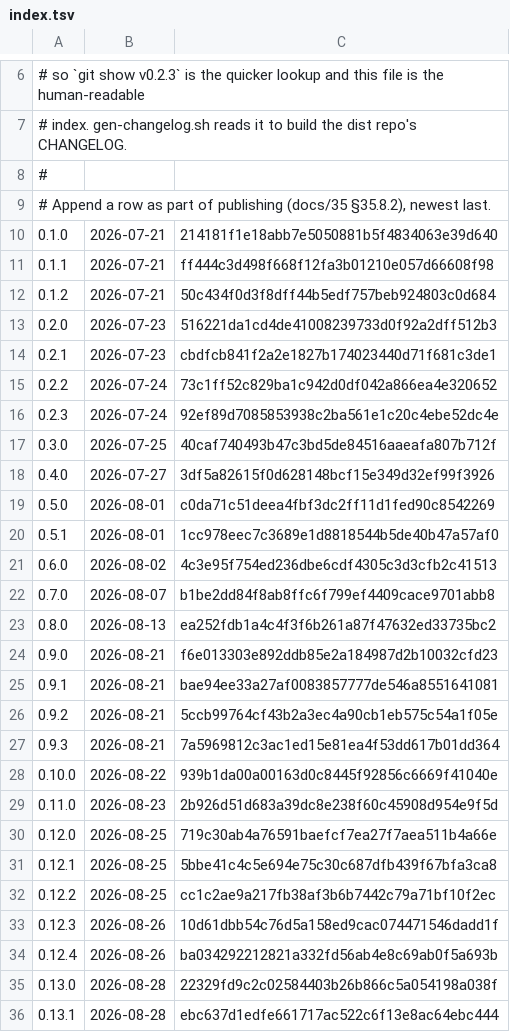
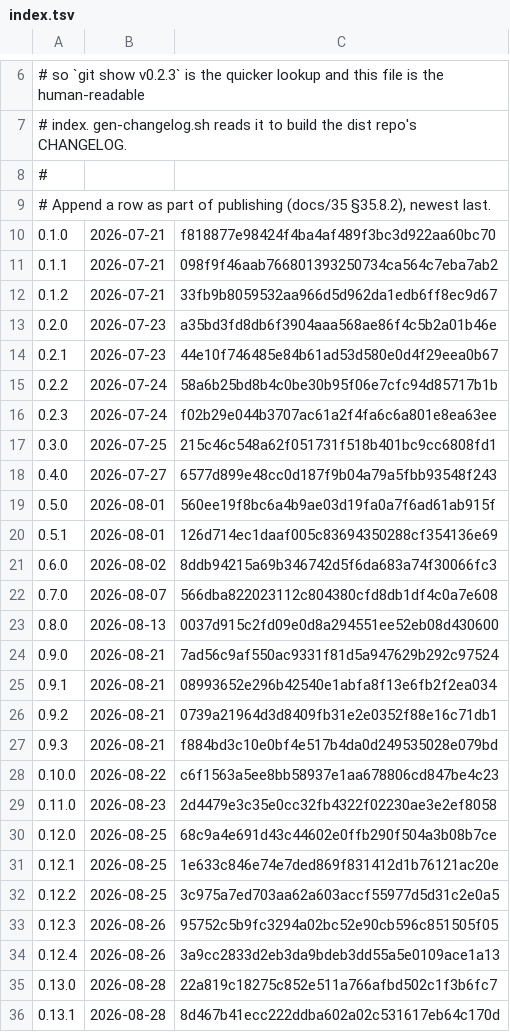
Before and after one commit to k-k1/agent-fleet, a TSV file: deploy/release/notes/index.tsv, drawn as a sheet; only a part is shown, gaps mark what is left out.

```diff
--- a/deploy/release/notes/index.tsv
+++ b/deploy/release/notes/index.tsv
@@ -9,28 +9,28 @@
 # Append a row as part of publishing (docs/35 §35.8.2), newest last.
-0.1.0	2026-07-21	214181f1e18abb7e5050881b5f4834063e39d640
-0.1.1	2026-07-21	ff444c3d498f668f12fa3b01210e057d66608f98
-0.1.2	2026-07-21	50c434f0d3f8dff44b5edf757beb924803c0d684
-0.2.0	2026-07-23	516221da1cd4de41008239733d0f92a2dff512b3
-0.2.1	2026-07-23	cbdfcb841f2a2e1827b174023440d71f681c3de1
-0.2.2	2026-07-24	73c1ff52c829ba1c942d0df042a866ea4e320652
-0.2.3	2026-07-24	92ef89d7085853938c2ba561e1c20c4ebe52dc4e
-0.3.0	2026-07-25	40caf740493b47c3bd5de84516aaeafa807b712f
-0.4.0	2026-07-27	3df5a82615f0d628148bcf15e349d32ef99f3926
-0.5.0	2026-08-01	c0da71c51deea4fbf3dc2ff11d1fed90c8542269
-0.5.1	2026-08-01	1cc978eec7c3689e1d8818544b5de40b47a57af0
-0.6.0	2026-08-02	4c3e95f754ed236dbe6cdf4305c3d3cfb2c41513
-0.7.0	2026-08-07	b1be2dd84f8ab8ffc6f799ef4409cace9701abb8
-0.8.0	2026-08-13	ea252fdb1a4c4f3f6b261a87f47632ed33735bc2
-0.9.0	2026-08-21	f6e013303e892ddb85e2a184987d2b10032cfd23
-0.9.1	2026-08-21	bae94ee33a27af0083857777de546a8551641081
-0.9.2	2026-08-21	5ccb99764cf43b2a3ec4a90cb1eb575c54a1f05e
-0.9.3	2026-08-21	7a5969812c3ac1ed15e81ea4f53dd617b01dd364
-0.10.0	2026-08-22	939b1da00a00163d0c8445f92856c6669f41040e
-0.11.0	2026-08-23	2b926d51d683a39dc8e238f60c45908d954e9f5d
-0.12.0	2026-08-25	719c30ab4a76591baefcf7ea27f7aea511b4a66e
-0.12.1	2026-08-25	5bbe41c4c5e694e75c30c687dfb439f67bfa3ca8
-0.12.2	2026-08-25	cc1c2ae9a217fb38af3b6b7442c79a71bf10f2ec
-0.12.3	2026-08-26	10d61dbb54c76d5a158ed9cac074471546dadd1f
-0.12.4	2026-08-26	ba034292212821a332fd56ab4e8c69ab0f5a693b
-0.13.0	2026-08-28	22329fd9c2c02584403b26b866c5a054198a038f
-0.13.1	2026-08-28	ebc637d1edfe661717ac522c6f13e8ac64ebc444
+0.1.0	2026-07-21	f818877e98424f4ba4af489f3bc3d922aa60bc70
+0.1.1	2026-07-21	098f9f46aab766801393250734ca564c7eba7ab2
+0.1.2	2026-07-21	33fb9b8059532aa966d5d962da1edb6ff8ec9d67
+0.2.0	2026-07-23	a35bd3fd8db6f3904aaa568ae86f4c5b2a01b46e
+0.2.1	2026-07-23	44e10f746485e84b61ad53d580e0d4f29eea0b67
+0.2.2	2026-07-24	58a6b25bd8b4c0be30b95f06e7cfc94d85717b1b
+0.2.3	2026-07-24	f02b29e044b3707ac61a2f4fa6c6a801e8ea63ee
+0.3.0	2026-07-25	215c46c548a62f051731f518b401bc9cc6808fd1
+0.4.0	2026-07-27	6577d899e48cc0d187f9b04a79a5fbb93548f243
+0.5.0	2026-08-01	560ee19f8bc6a4b9ae03d19fa0a7f6ad61ab915f
+0.5.1	2026-08-01	126d714ec1daaf005c83694350288cf354136e69
+0.6.0	2026-08-02	8ddb94215a69b346742d5f6da683a74f30066fc3
+0.7.0	2026-08-07	566dba822023112c804380cfd8db1df4c0a7e608
+0.8.0	2026-08-13	0037d915c2fd09e0d8a294551ee52eb08d430600
+0.9.0	2026-08-21	7ad56c9af550ac9331f81d5a947629b292c97524
+0.9.1	2026-08-21	08993652e296b42540e1abfa8f13e6fb2f2ea034
+0.9.2	2026-08-21	0739a21964d3d8409fb31e2e0352f88e16c71db1
+0.9.3	2026-08-21	f884bd3c10e0bf4e517b4da0d249535028e079bd
+0.10.0	2026-08-22	c6f1563a5ee8bb58937e1aa678806cd847be4c23
+0.11.0	2026-08-23	2d4479e3c35e0cc32fb4322f02230ae3e2ef8058
+0.12.0	2026-08-25	68c9a4e691d43c44602e0ffb290f504a3b08b7ce
+0.12.1	2026-08-25	1e633c846e74e7ded869f831412d1b76121ac20e
+0.12.2	2026-08-25	3c975a7ed703aa62a603accf55977d5d31c2e0a5
+0.12.3	2026-08-26	95752c5b9fc3294a02bc52e90cb596c851505f05
+0.12.4	2026-08-26	3a9cc2833d2eb3da9bdeb3dd55a5e0109ace1a13
+0.13.0	2026-08-28	22a819c18275c852e511a766afbd502c1f3b6fc7
+0.13.1	2026-08-28	8d467b41ecc222ddba602a02c531617eb64c170d
```
Also changed, not shown: 54 other files.
